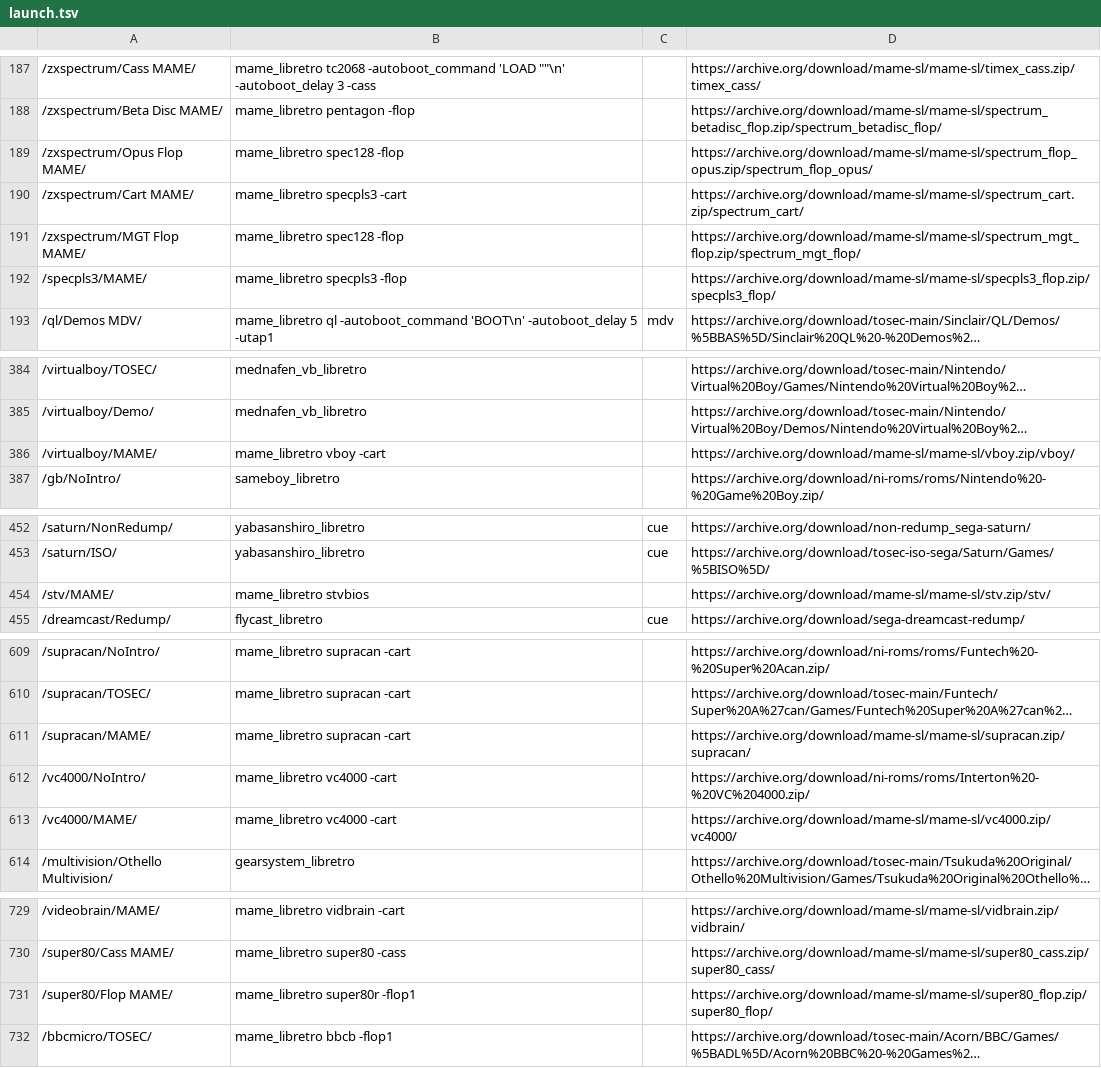
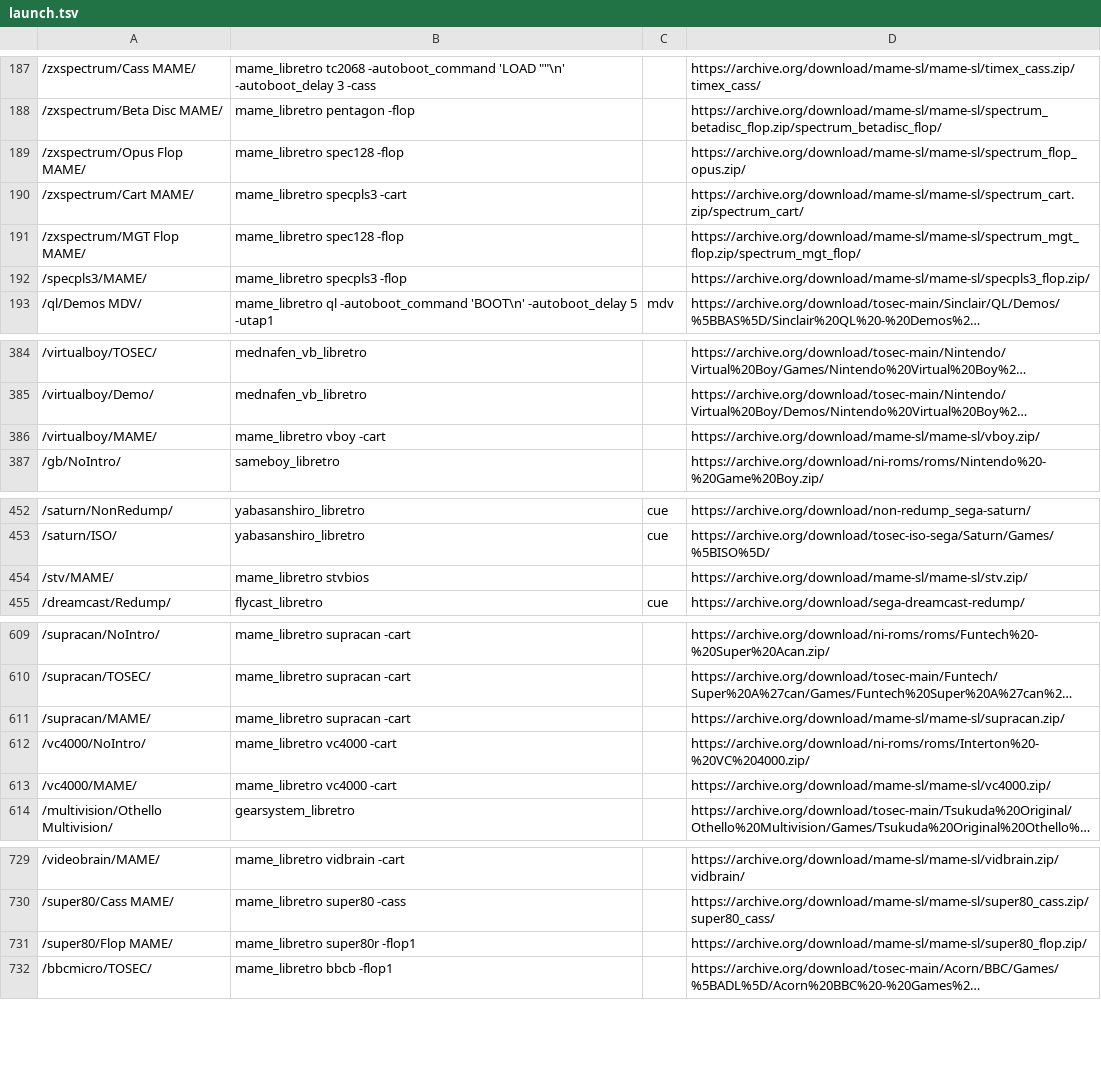
Before and after one commit to WizzardSK/wizzardsk.github.io, a TSV file: launch.tsv, drawn as a sheet; only a part is shown, gaps mark what is left out; long unchanged cells end in …; the diff names each change by its address in the sheet, - before the commit and + after, or states it on an @@ line.

```diff
--- a/launch.tsv
+++ b/launch.tsv
-D189: https://archive.org/download/mame-sl/mame-sl/spectrum_flop_opus.zip/spectrum_flop_opus/
+D189: https://archive.org/download/mame-sl/mame-sl/spectrum_flop_opus.zip/
-D192: https://archive.org/download/mame-sl/mame-sl/specpls3_flop.zip/specpls3_flop/
+D192: https://archive.org/download/mame-sl/mame-sl/specpls3_flop.zip/
-D386: https://archive.org/download/mame-sl/mame-sl/vboy.zip/vboy/
+D386: https://archive.org/download/mame-sl/mame-sl/vboy.zip/
-D454: https://archive.org/download/mame-sl/mame-sl/stv.zip/stv/
+D454: https://archive.org/download/mame-sl/mame-sl/stv.zip/
-D611: https://archive.org/download/mame-sl/mame-sl/supracan.zip/supracan/
+D611: https://archive.org/download/mame-sl/mame-sl/supracan.zip/
-D613: https://archive.org/download/mame-sl/mame-sl/vc4000.zip/vc4000/
+D613: https://archive.org/download/mame-sl/mame-sl/vc4000.zip/
-D731: https://archive.org/download/mame-sl/mame-sl/super80_flop.zip/super80_flop/
+D731: https://archive.org/download/mame-sl/mame-sl/super80_flop.zip/
```
Also changed, not shown: 18 other files.
